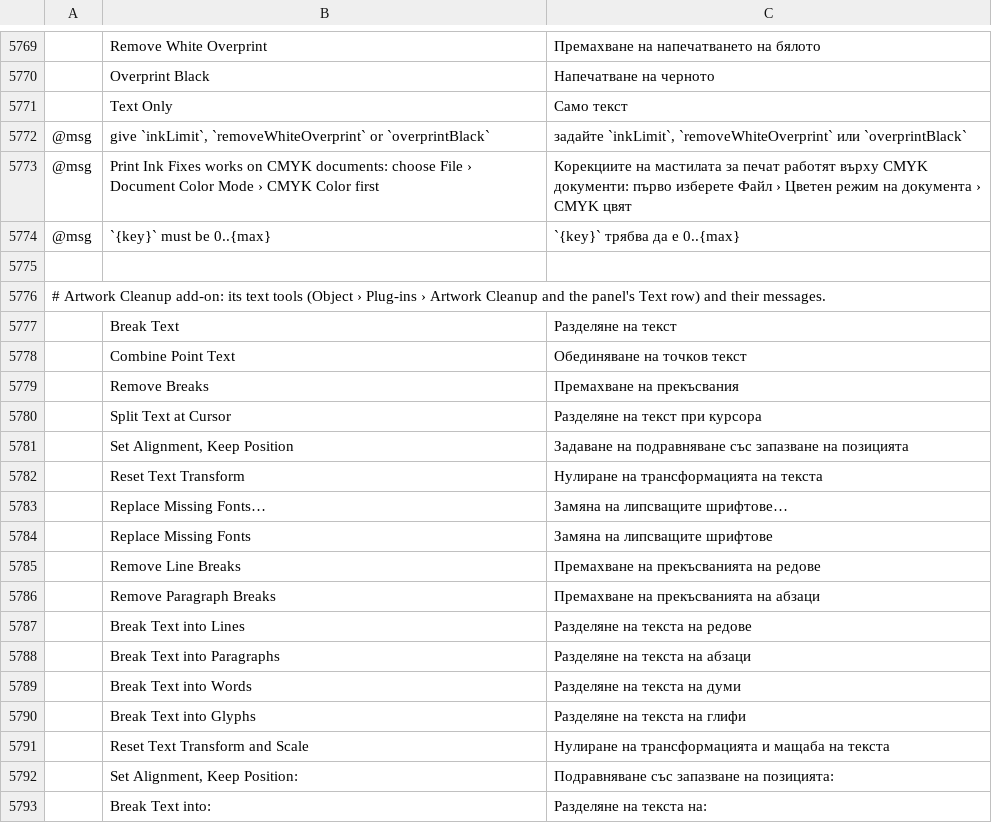
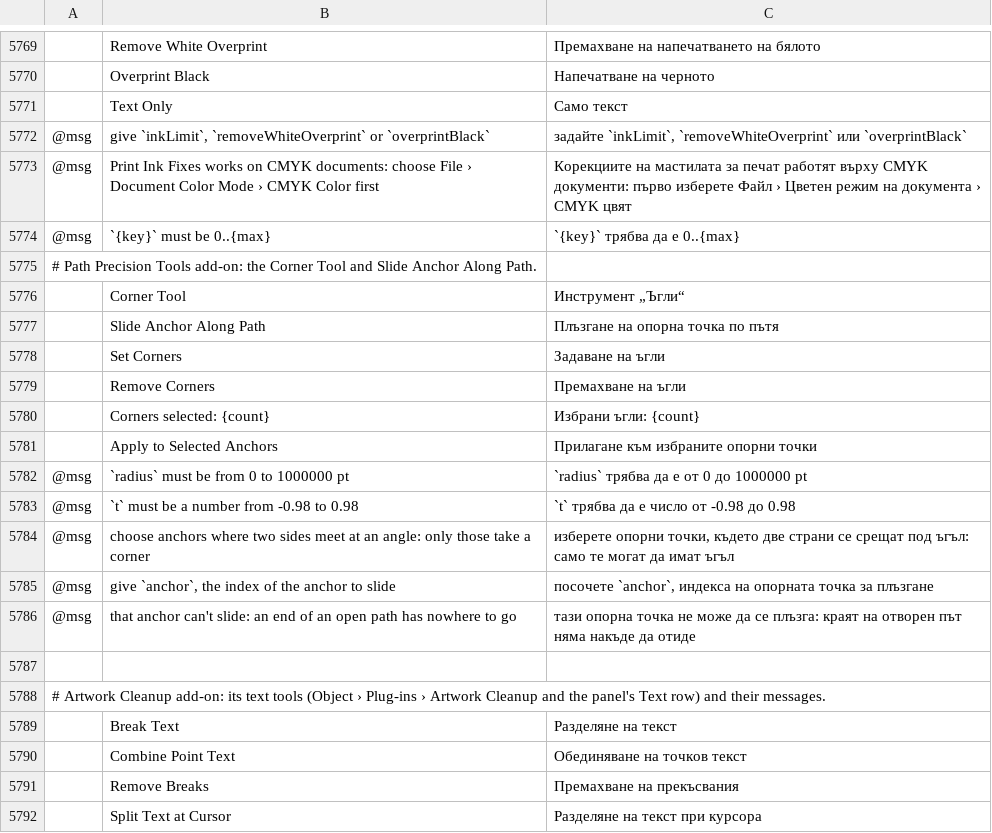
Before and after one commit to B-EtterDigital/C0vectorcraft, a TSV file: crates/ui-egui/src/i18n/bg.tsv, drawn as a sheet; only a part is shown, gaps mark what is left out; the shorter side is filled out with more unchanged rows; the diff names each change by its address in the sheet, - before the commit and + after, or states it on an @@ line.

```diff
--- a/crates/ui-egui/src/i18n/bg.tsv
+++ b/crates/ui-egui/src/i18n/bg.tsv
+row 5775: # Path Precision Tools add-on: the Corner Tool and Slide Anchor Along Path.
+row 5776:  | Corner Tool | Инструмент „Ъгли“
+row 5777:  | Slide Anchor Along Path | Плъзгане на опорна точка по пътя
+row 5778:  | Set Corners | Задаване на ъгли
+row 5779:  | Remove Corners | Премахване на ъгли
+row 5780:  | Corners selected: {count} | Избрани ъгли: {count}
+row 5781:  | Apply to Selected Anchors | Прилагане към избраните опорни точки
+row 5782: @msg | `radius` must be from 0 to 1000000 pt | `radius` трябва да е от 0 до 1000000 pt
+row 5783: @msg | `t` must be a number from -0.98 to 0.98 | `t` трябва да е число от -0.98 до 0.98
+row 5784: @msg | choose anchors where two sides meet at an angle: only those take a corner | изберете опорни точки, където две страни се срещат под ъгъл: само те могат да имат ъгъл
+row 5785: @msg | give `anchor`, the index of the anchor to slide | посочете `anchor`, индекса на опорната точка за плъзгане
+row 5786: @msg | that anchor can't slide: an end of an open path has nowhere to go | тази опорна точка не може да се плъзга: краят на отворен път няма накъде да отиде
```
Also changed, not shown: crates/ui-egui/src/i18n/el.tsv, crates/ui-egui/src/i18n/ja.tsv, 52 other files.
